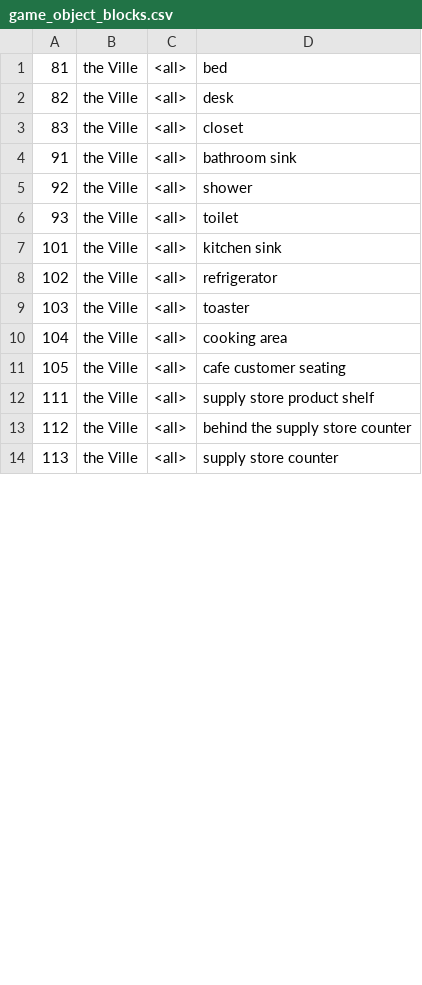
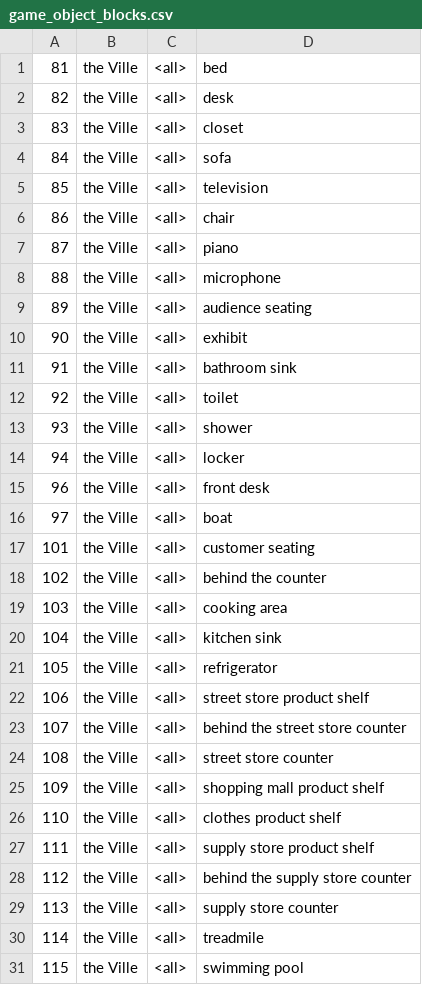
Before and after one commit to Supernova-Games-Inc/generative_agents, a CSV file: environment/frontend_server/static_dirs/assets/the_ville/matrix/special_blocks/game_object_blocks.csv, drawn as a sheet; only a part is shown; the diff covers the shown part only.

```diff
--- a/environment/frontend_server/static_dirs/assets/the_ville/matrix/special_blocks/game_object_blocks.csv
+++ b/environment/frontend_server/static_dirs/assets/the_ville/matrix/special_blocks/game_object_blocks.csv
@@ -3,10 +3,25 @@
 83, the Ville, <all>, closet
+84, the Ville, <all>, sofa
+85, the Ville, <all>, television
+86, the Ville, <all>, chair
+87, the Ville, <all>, piano
+88, the Ville, <all>, microphone
+89, the Ville, <all>, audience seating
+90, the Ville, <all>, exhibit
 91, the Ville, <all>, bathroom sink
-92, the Ville, <all>, shower
-93, the Ville, <all>, toilet
-101, the Ville, <all>, kitchen sink
-102, the Ville, <all>, refrigerator
-103, the Ville, <all>, toaster
-104, the Ville, <all>, cooking area
-105, the Ville, <all>, cafe customer seating
+92, the Ville, <all>, toilet
+93, the Ville, <all>, shower
+94, the Ville, <all>, locker
+96, the Ville, <all>, front desk
+97, the Ville, <all>, boat
+101, the Ville, <all>, customer seating
+102, the Ville, <all>, behind the counter
+103, the Ville, <all>, cooking area
+104, the Ville, <all>, kitchen sink
+105, the Ville, <all>, refrigerator
+106, the Ville, <all>, street store product shelf
+107, the Ville, <all>, behind the street store counter
+108, the Ville, <all>, street store counter
+109, the Ville, <all>, shopping mall product shelf
+110, the Ville, <all>, clothes product shelf
 111, the Ville, <all>, supply store product shelf
@@ -14 +29,3 @@
 113, the Ville, <all>, supply store counter
+114, the Ville, <all>, treadmile
+115, the Ville, <all>, swimming pool
```
Also changed, not shown: 7 added rows and 1 edited cell elsewhere in this file, environment/frontend_server/static_dirs/assets/the_ville/matrix/special_blocks/arena_blocks.csv, 47 other files.
